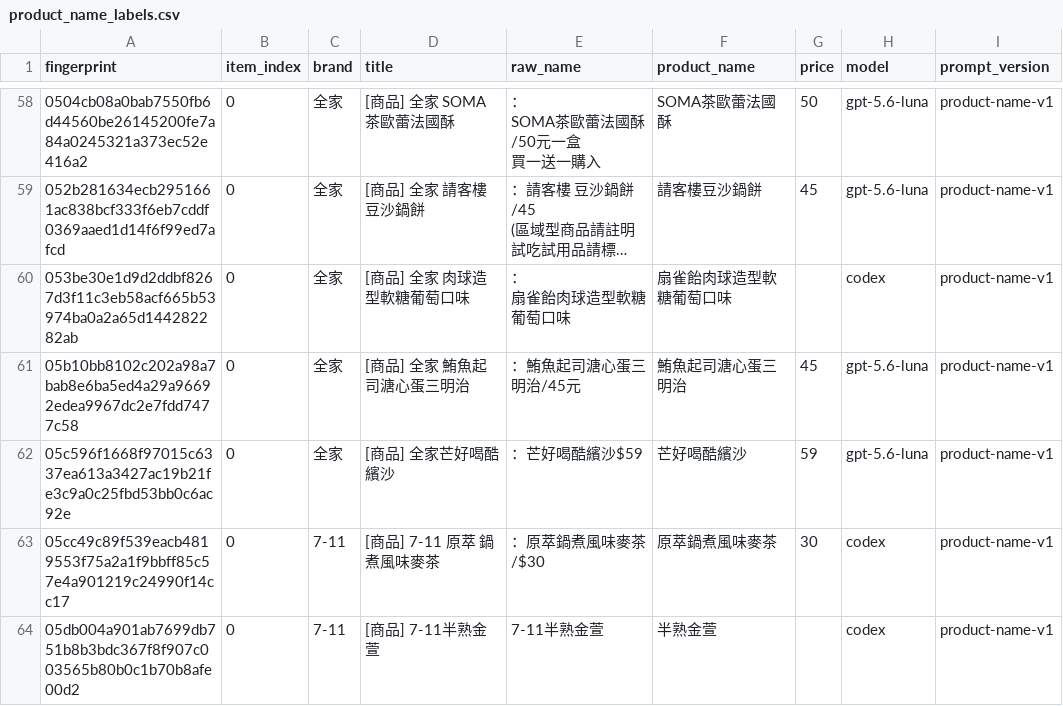
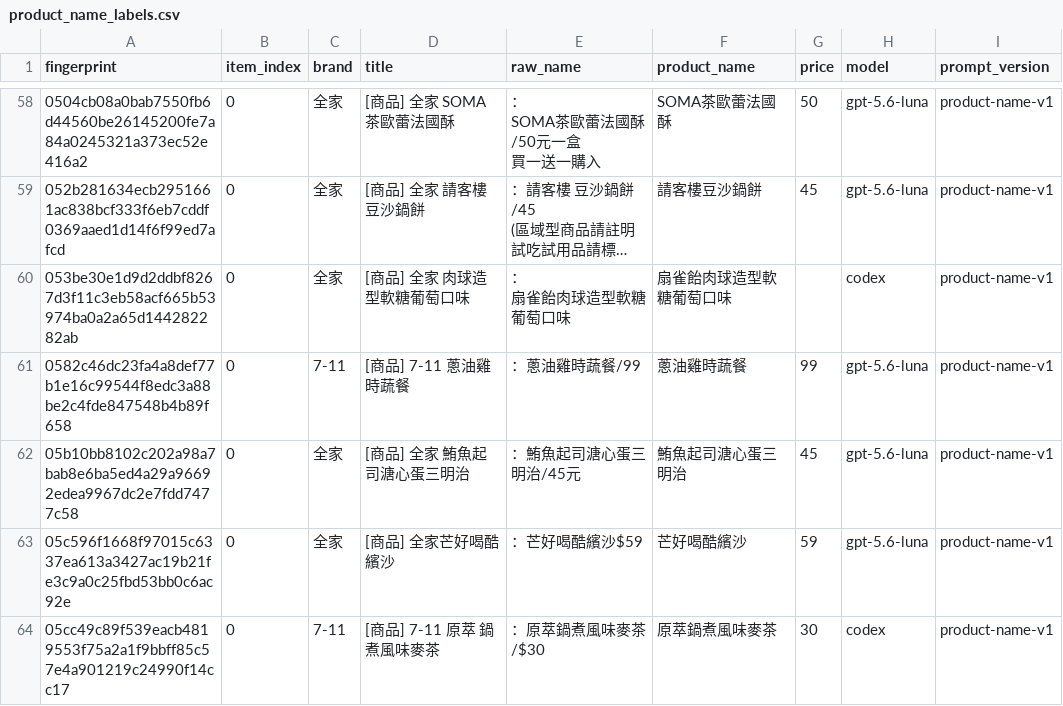
Before and after one commit to YuHsunWang/cvs-radar, a CSV file: data/labels/product_name_labels.csv, drawn as a sheet; only a part is shown, gaps mark what is left out; the shorter side is filled out with more unchanged rows; long unchanged cells end in …; the diff covers the shown part only.

```diff
--- a/data/labels/product_name_labels.csv
+++ b/data/labels/product_name_labels.csv
@@ -135,2 +135,3 @@ SOMA茶歐蕾法國酥/50元一盒
 扇雀飴肉球造型軟糖葡萄口味",扇雀飴肉球造型軟糖葡萄口味,,codex,product-name-v1
+0582c46dc23fa4a8def77b1e16c99544f8edc3a88be2c4fde847548b4b89f658,0,7-11,[商品] 7-11 蔥油雞時蔬餐,：蔥油雞時蔬餐/99,蔥油雞時蔬餐,99,gpt-5.6-luna,product-name-v1
 05b10bb8102c202a98a7bab8e6ba5ed4a29a96692edea9967dc2e7fdd7477c58,0,全家,[商品] 全家 鮪魚起司溏心蛋三明治,：鮪魚起司溏心蛋三明治/45元,鮪魚起司溏心蛋三明治,45,gpt-5.6-luna,product-name-v1
```
Also changed, not shown: 5 added rows elsewhere in this file, data/labels/excerpt_labels.csv, data/labels/product_category_labels.csv, 4 other files.
